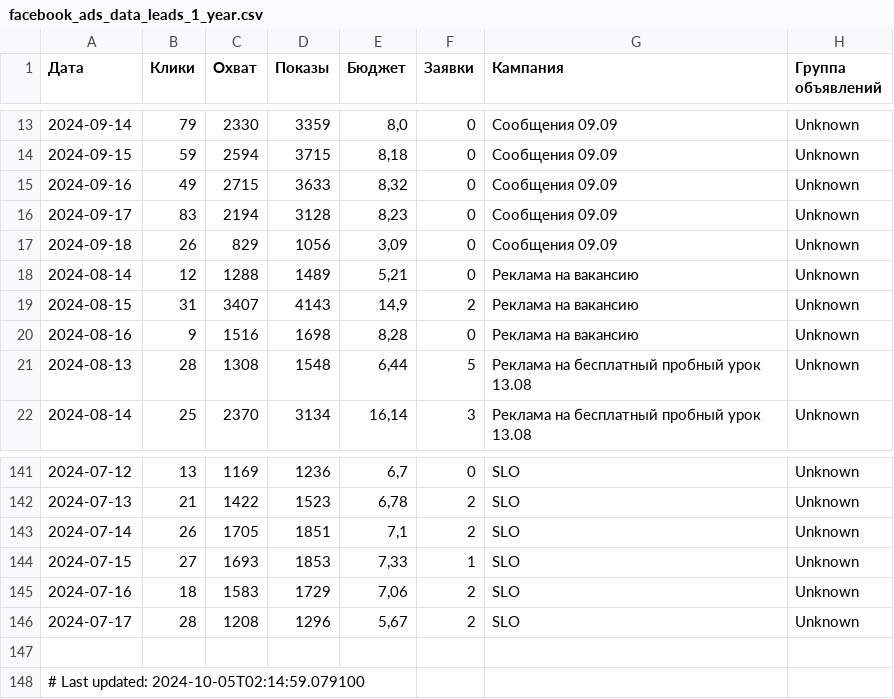
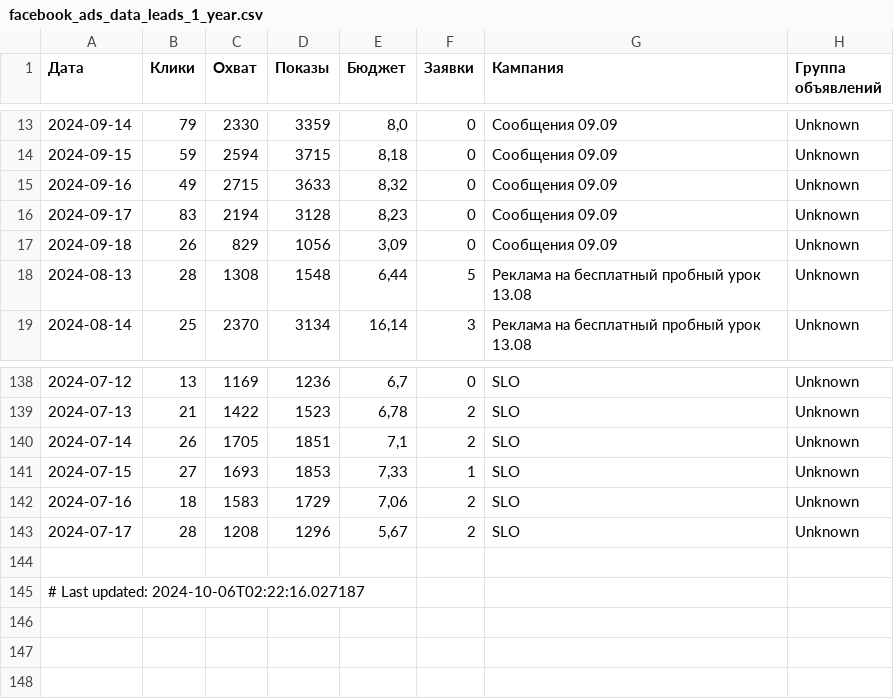
Before and after one commit to user1177-ux/KO_target_meta_data, a CSV file: facebook_ads_data_leads_1_year.csv, drawn as a sheet; only a part is shown, gaps mark what is left out.

```diff
--- a/facebook_ads_data_leads_1_year.csv
+++ b/facebook_ads_data_leads_1_year.csv
@@ -17,5 +17,2 @@
 2024-09-18,26,829,1056,"3,09",0,Сообщения 09.09,Unknown
-2024-08-14,12,1288,1489,"5,21",0,Реклама на вакансию,Unknown
-2024-08-15,31,3407,4143,"14,9",2,Реклама на вакансию,Unknown
-2024-08-16,9,1516,1698,"8,28",0,Реклама на вакансию,Unknown
 2024-08-13,28,1308,1548,"6,44",5,Реклама на бесплатный пробный урок 13.08,Unknown
@@ -147,2 +144,2 @@
 
-# Last updated: 2024-10-05T02:14:59.079100
+# Last updated: 2024-10-06T02:22:16.027187
```
Also changed, not shown: facebook_adsets_data.csv.
